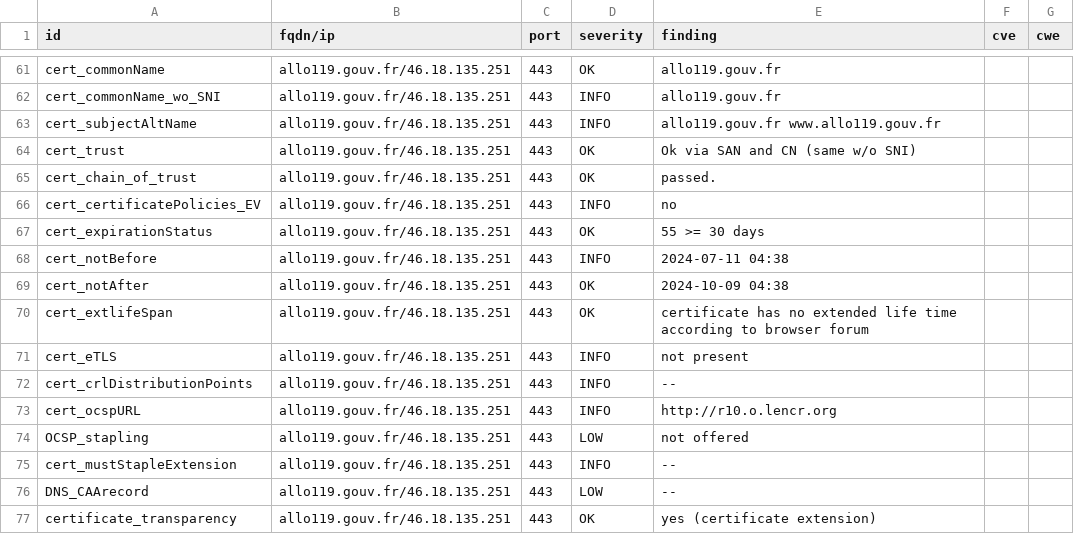
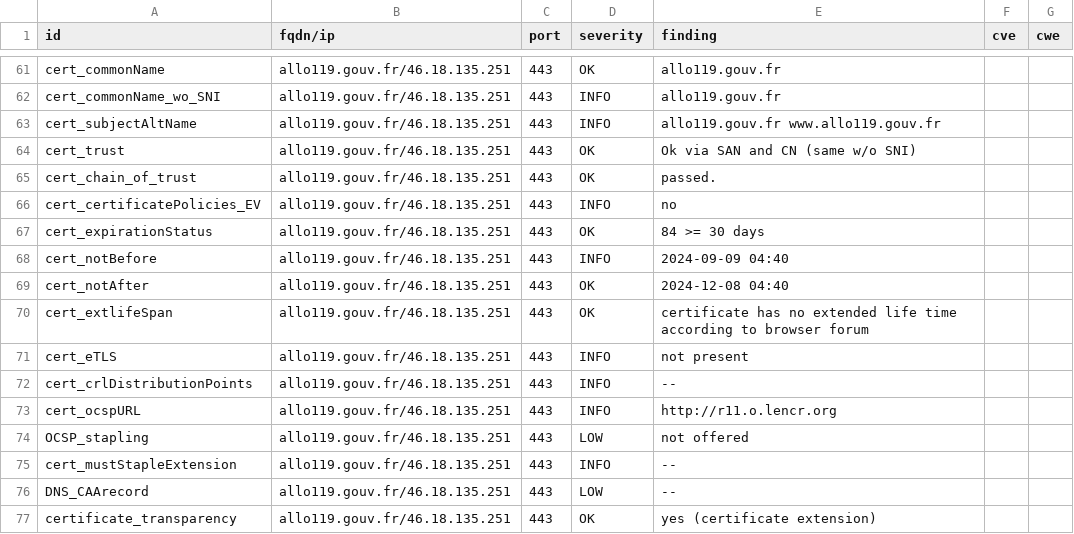
Before and after one commit to GKO-org/dashlordPrd8, a CSV file: results/aHR0cHM6Ly9hbGxvMTE5LmdvdXYuZnI=/testssl.csv, drawn as a sheet; only a part is shown, gaps mark what is left out; the diff covers the shown part only.

Commit message:
update: https://allo119.gouv.fr

```diff
--- a/results/aHR0cHM6Ly9hbGxvMTE5LmdvdXYuZnI=/testssl.csv
+++ b/results/aHR0cHM6Ly9hbGxvMTE5LmdvdXYuZnI=/testssl.csv
@@ -66,5 +66,5 @@
 "cert_certificatePolicies_EV","allo119.gouv.fr/46.18.135.251","443","INFO","no","",""
-"cert_expirationStatus","allo119.gouv.fr/46.18.135.251","443","OK","55 >= 30 days","",""
-"cert_notBefore","allo119.gouv.fr/46.18.135.251","443","INFO","2024-07-11 04:38","",""
-"cert_notAfter","allo119.gouv.fr/46.18.135.251","443","OK","2024-10-09 04:38","",""
+"cert_expirationStatus","allo119.gouv.fr/46.18.135.251","443","OK","84 >= 30 days","",""
+"cert_notBefore","allo119.gouv.fr/46.18.135.251","443","INFO","2024-09-09 04:40","",""
+"cert_notAfter","allo119.gouv.fr/46.18.135.251","443","OK","2024-12-08 04:40","",""
 "cert_extlifeSpan","allo119.gouv.fr/46.18.135.251","443","OK","certificate has no extended life time according to browser forum","",""
@@ -72,3 +72,3 @@
 "cert_crlDistributionPoints","allo119.gouv.fr/46.18.135.251","443","INFO","--","",""
-"cert_ocspURL","allo119.gouv.fr/46.18.135.251","443","INFO","http://r10.o.lencr.org","",""
+"cert_ocspURL","allo119.gouv.fr/46.18.135.251","443","INFO","http://r11.o.lencr.org","",""
 "OCSP_stapling","allo119.gouv.fr/46.18.135.251","443","LOW","not offered","",""
```
Also changed, not shown: 10 edited cells elsewhere in this file, 9 other files.
